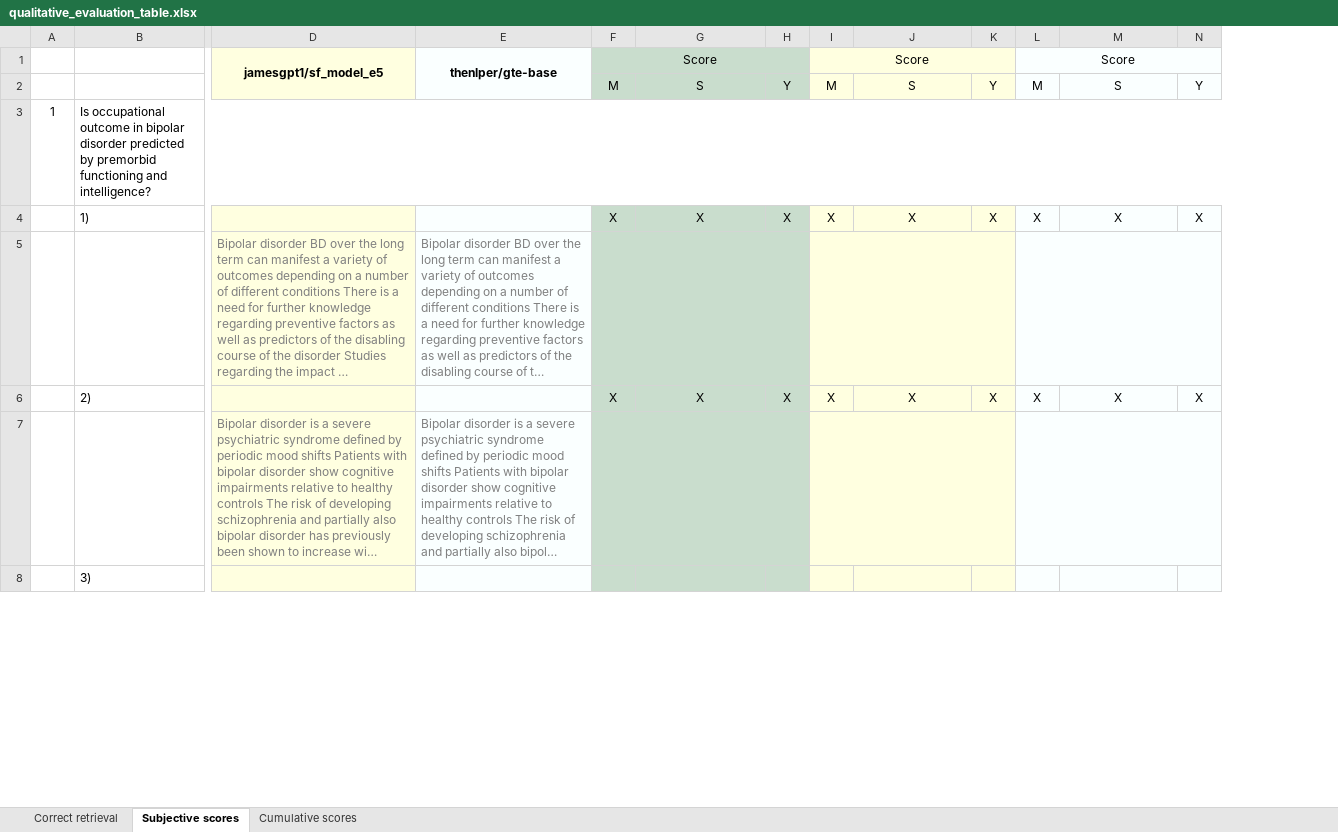
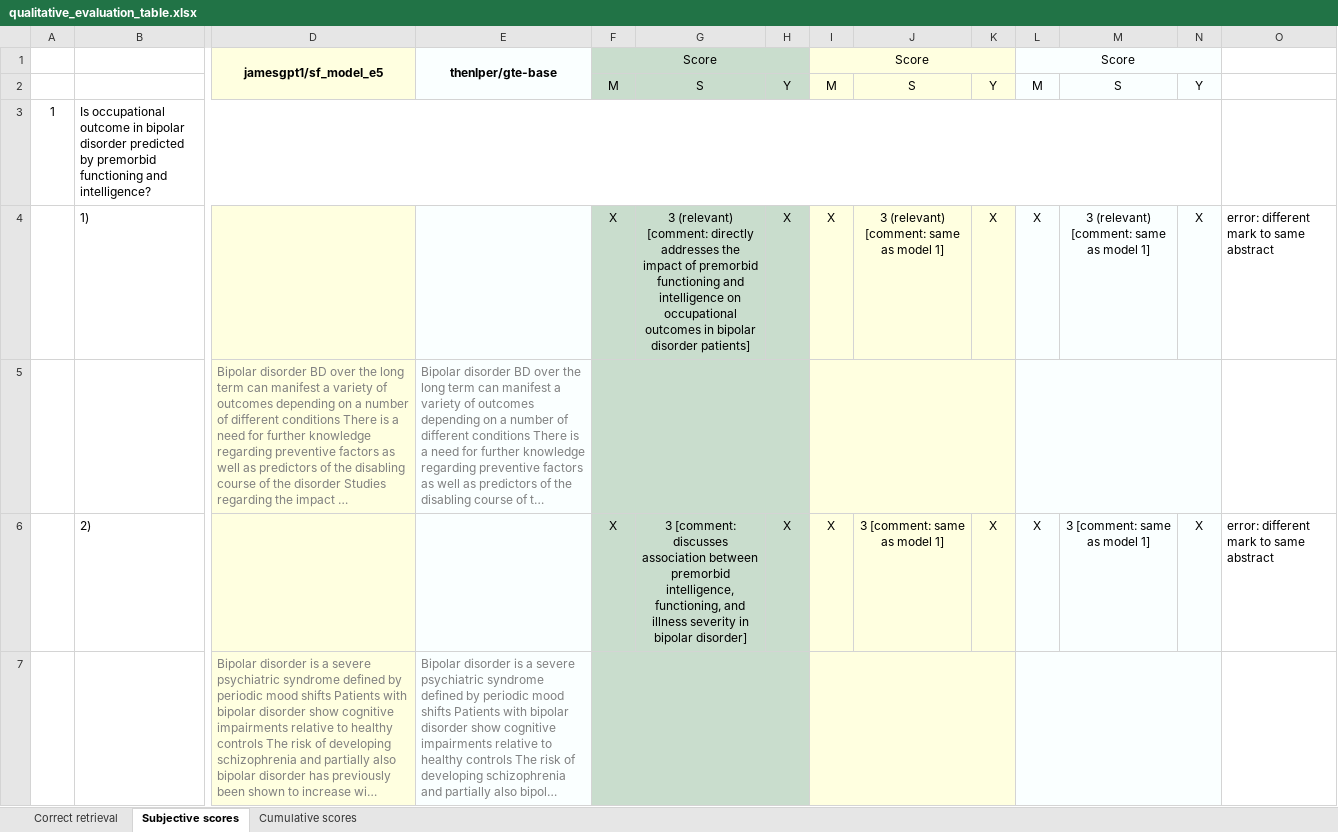
Before and after one commit to Matteo-Malve/RAGMedAssist-INLPT-WS2023, an Excel workbook: project/evaluation/qualitative_evaluation/qualitative_evaluation_table.xlsx, sheet Subjective scores, drawn as a sheet; only a part is shown, gaps mark what is left out; long unchanged cells end in …; values as stored, in another font and other column widths than the file's, no borders; removed rows and columns are numbered as before the commit, all else as after; rows hold the shown columns only; the diff covers the shown part only; the diff names each change by its address in the sheet, - before the commit and + after, or states it on an @@ line.

Commit message:
Add subjective ratings for queries 1-8

```diff
--- a/project/evaluation/qualitative_evaluation/qualitative_evaluation_table.xlsx (sheet Subjective scores)
+++ b/project/evaluation/qualitative_evaluation/qualitative_evaluation_table.xlsx (sheet Subjective scores)
+column O, rows 4-6: error: different mark to same abstract |  | error: different mark to same abstract
-G4: X
+G4: 3 (relevant) [comment: directly addresses the impact of premorbid functioning and intelligence on occupational outcomes in bipolar disorder patients]
-J4: X
+J4: 3 (relevant) [comment: same as model 1]
-M4: X
+M4: 3 (relevant) [comment: same as model 1]
-G6: X
+G6: 3 [comment: discusses association between premorbid intelligence, functioning, and illness severity in bipolar disorder]
-J6: X
+J6: 3 [comment: same as model 1]
-M6: X
+M6: 3 [comment: same as model 1]
-row 8:  | 3)
```
Also changed, not shown: 9 added rows, 8 removed rows, 45 edited cells and cell formats elsewhere in this sheet.
